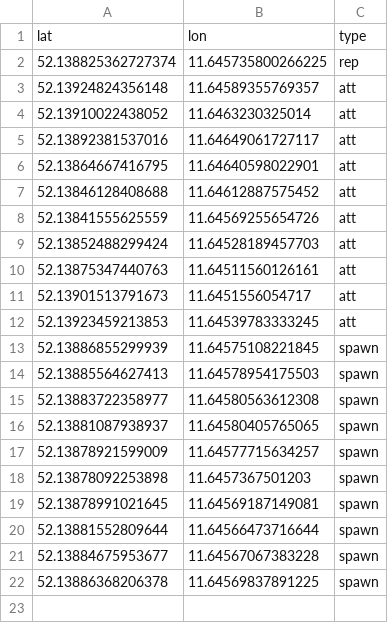
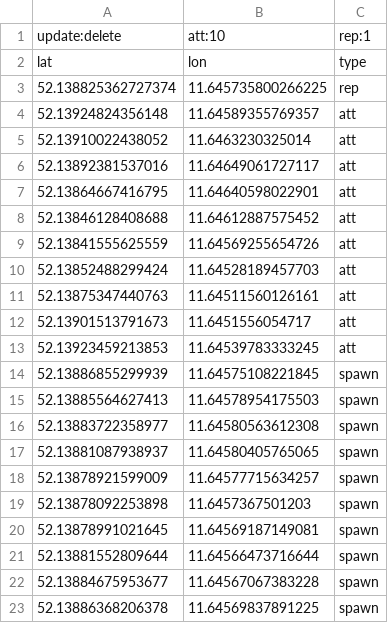
Before and after one commit to slo-kan/swarmBehaviours, a CSV file: Project-Code/Scenarios/circle.csv, drawn as a sheet.

```diff
--- a/Project-Code/Scenarios/circle.csv
+++ b/Project-Code/Scenarios/circle.csv
@@ -1 +1,2 @@
+update:delete, att:10, rep:1
 lat,                    lon,                type
```
Also changed, not shown: Project-Code/Scenarios/circle_swarm_positions.csv, Project-Code/Scenarios/simple_flight_plan.csv, 6 other files.
